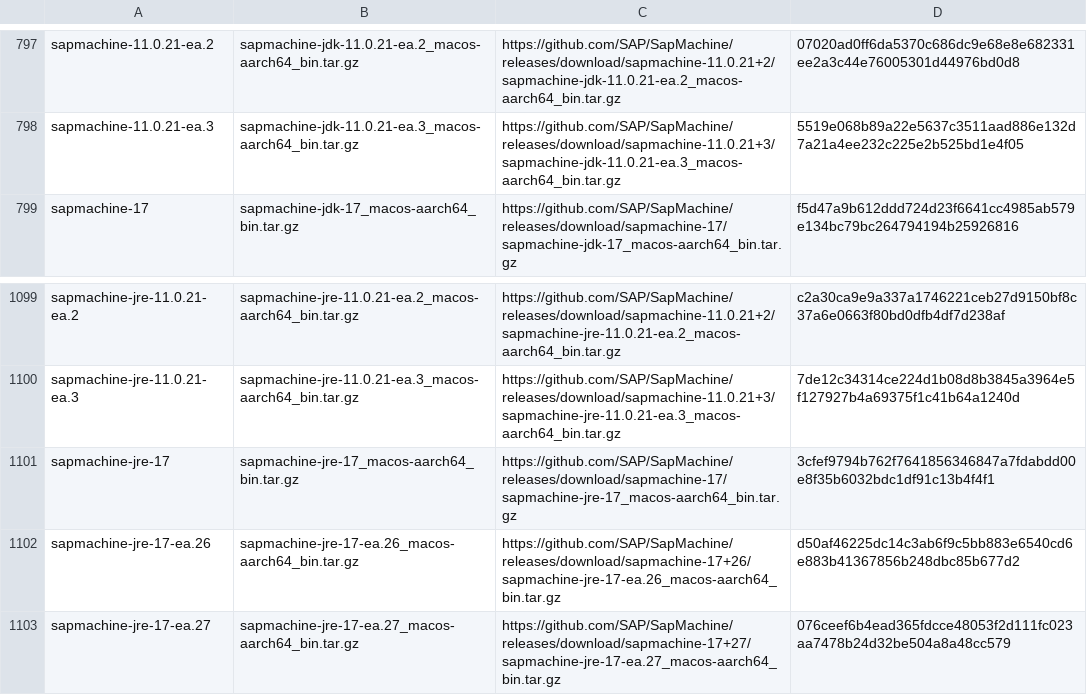
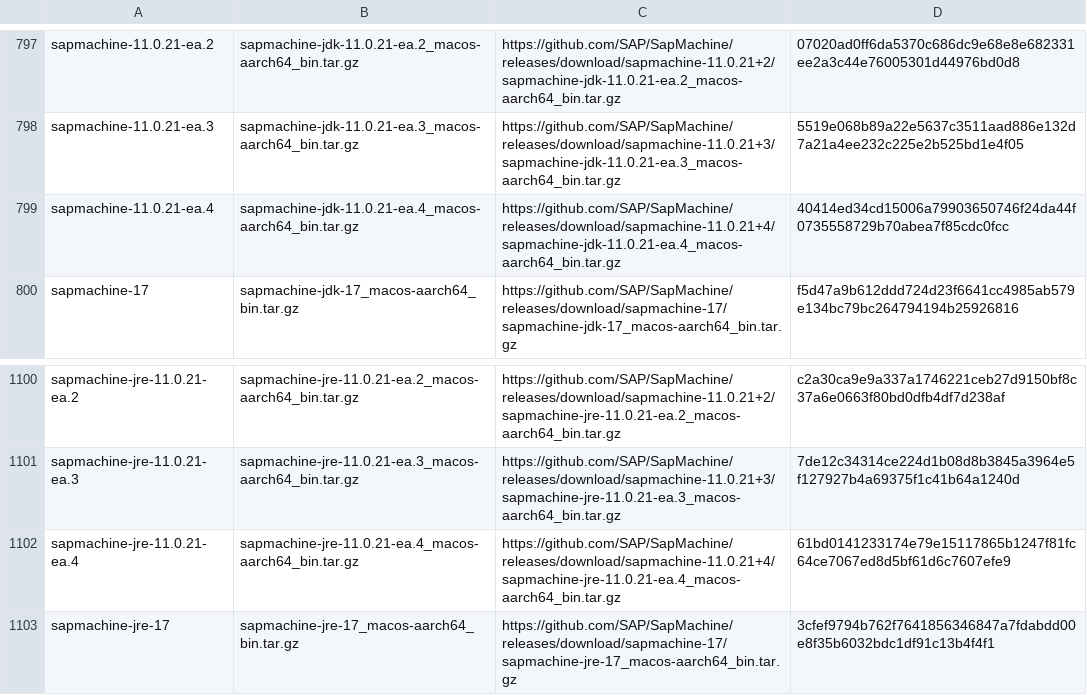
Before and after one commit to mise-plugins/rtx-java, a TSV file: data/jdk-macosx-aarch64-all.tsv, drawn as a sheet; only a part is shown, gaps mark what is left out; the shorter side is filled out with more unchanged rows; the diff names each change by its address in the sheet, - before the commit and + after, or states it on an @@ line.

```diff
--- a/data/jdk-macosx-aarch64-all.tsv
+++ b/data/jdk-macosx-aarch64-all.tsv
+row 799: sapmachine-11.0.21-ea.4 | sapmachine-jdk-11.0.21-ea.4_macos-aarch64_bin.tar.gz | https://github.com/SAP/SapMachine/releases/download/sapmachine-11.0.21+4/sapmachine-jdk-11.0.21-ea.4_macos-aarch64_bin.tar.gz | 40414ed34cd15006a79903650746f24da44f0735558729b70abea7f85cdc0fcc
+row 1102: sapmachine-jre-11.0.21-ea.4 | sapmachine-jre-11.0.21-ea.4_macos-aarch64_bin.tar.gz | https://github.com/SAP/SapMachine/releases/download/sapmachine-11.0.21+4/sapmachine-jre-11.0.21-ea.4_macos-aarch64_bin.tar.gz | 61bd0141233174e79e15117865b1247f81fc64ce7067ed8d5bf61d6c7607efe9
```
Also changed, not shown: data/jdk-linux-aarch64-all.tsv, data/jdk-linux-aarch64-ea.tsv, 7 other files.
